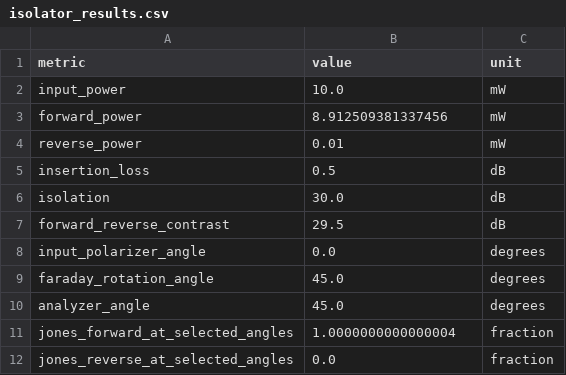
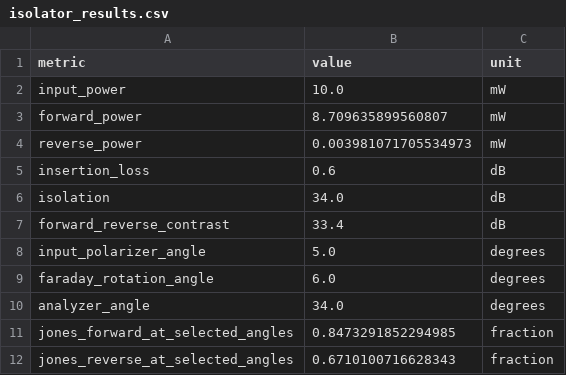
Before and after one commit to Rishi00000/Fiber_Optic_Project_Simulation, a CSV file: Results/Data/isolator_results.csv, drawn as a sheet.

```diff
--- a/Results/Data/isolator_results.csv
+++ b/Results/Data/isolator_results.csv
@@ -2,11 +2,11 @@ metric,value,unit
 input_power,10.0,mW
-forward_power,8.912509381337456,mW
-reverse_power,0.01,mW
-insertion_loss,0.5,dB
-isolation,30.0,dB
-forward_reverse_contrast,29.5,dB
-input_polarizer_angle,0.0,degrees
-faraday_rotation_angle,45.0,degrees
-analyzer_angle,45.0,degrees
-jones_forward_at_selected_angles,1.0000000000000004,fraction
-jones_reverse_at_selected_angles,0.0,fraction
+forward_power,8.709635899560807,mW
+reverse_power,0.003981071705534973,mW
+insertion_loss,0.6,dB
+isolation,34.0,dB
+forward_reverse_contrast,33.4,dB
+input_polarizer_angle,5.0,degrees
+faraday_rotation_angle,6.0,degrees
+analyzer_angle,34.0,degrees
+jones_forward_at_selected_angles,0.8473291852294985,fraction
+jones_reverse_at_selected_angles,0.6710100716628343,fraction
```
Also changed, not shown: Results/Data/circulator_results.csv, Results/Data/wdm_results.csv, 7 other files.
